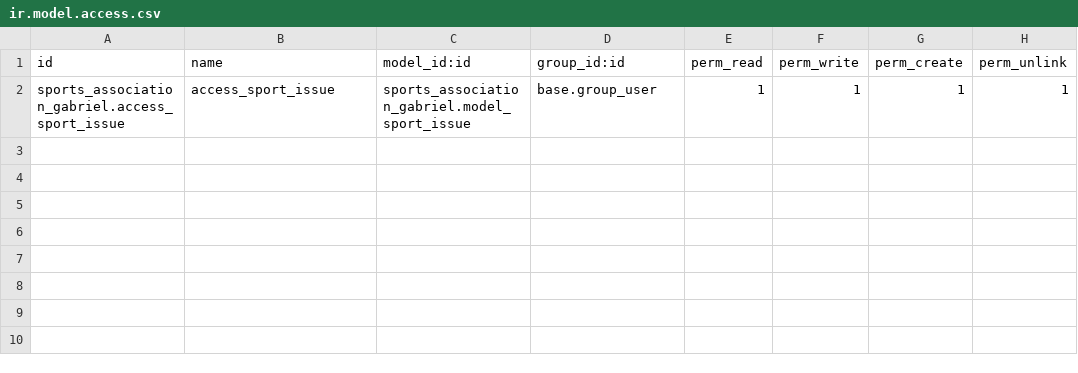
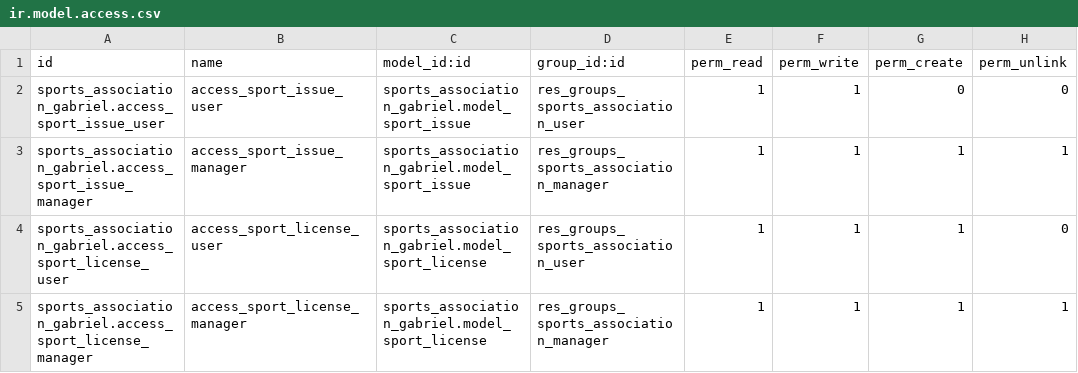
Before and after one commit to nachoserra-domatix/cursoaeodoo2024, a CSV file: sports_association_gabriel/security/ir.model.access.csv, drawn as a sheet.

Commit message:
[UPD] sports_association_gabriel: Modificaciones de la semana 2 día2

```diff
--- a/sports_association_gabriel/security/ir.model.access.csv
+++ b/sports_association_gabriel/security/ir.model.access.csv
@@ -1,2 +1,5 @@
 id,name,model_id:id,group_id:id,perm_read,perm_write,perm_create,perm_unlink
-sports_association_gabriel.access_sport_issue,access_sport_issue,sports_association_gabriel.model_sport_issue,base.group_user,1,1,1,1
+sports_association_gabriel.access_sport_issue_user,access_sport_issue_user,sports_association_gabriel.model_sport_issue,res_groups_sports_association_user,1,1,0,0
+sports_association_gabriel.access_sport_issue_manager,access_sport_issue_manager,sports_association_gabriel.model_sport_issue,res_groups_sports_association_manager,1,1,1,1
+sports_association_gabriel.access_sport_license_user,access_sport_license_user,sports_association_gabriel.model_sport_license,res_groups_sports_association_user,1,1,1,0
+sports_association_gabriel.access_sport_license_manager,access_sport_license_manager,sports_association_gabriel.model_sport_license,res_groups_sports_association_manager,1,1,1,1
```
Also changed, not shown: 9 other files.
